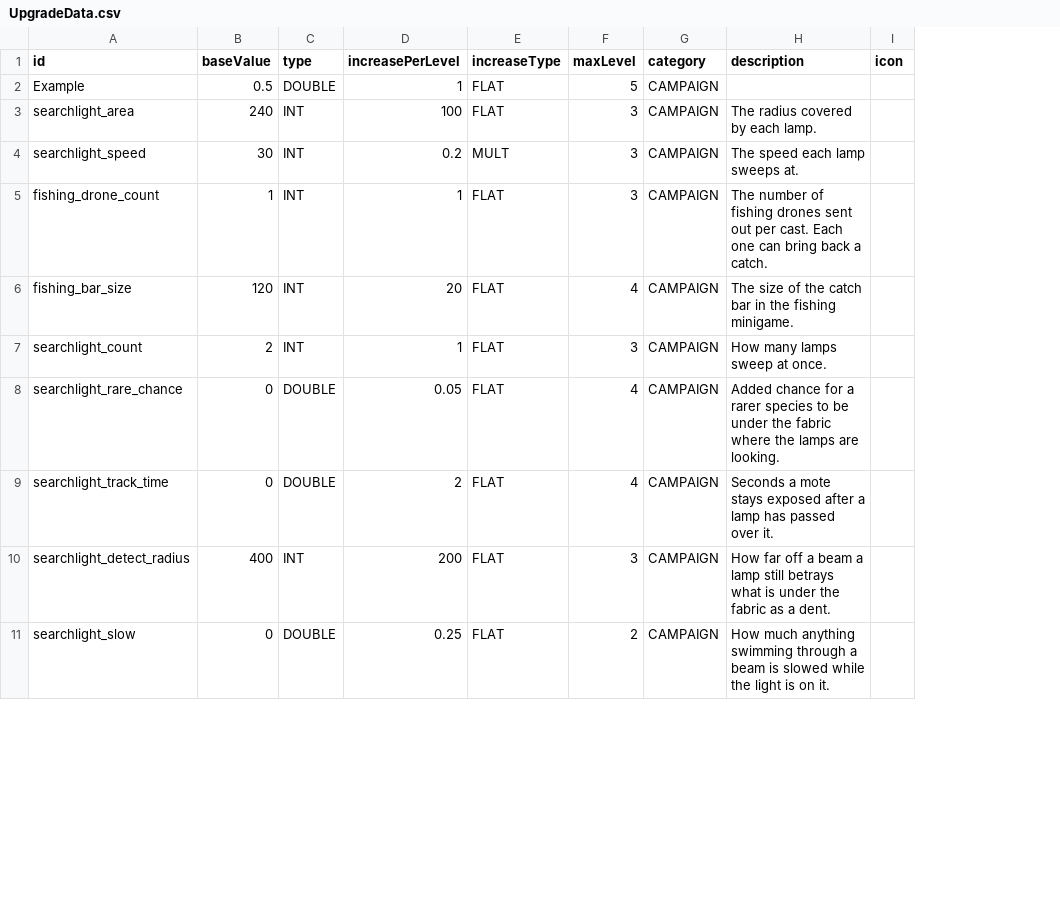
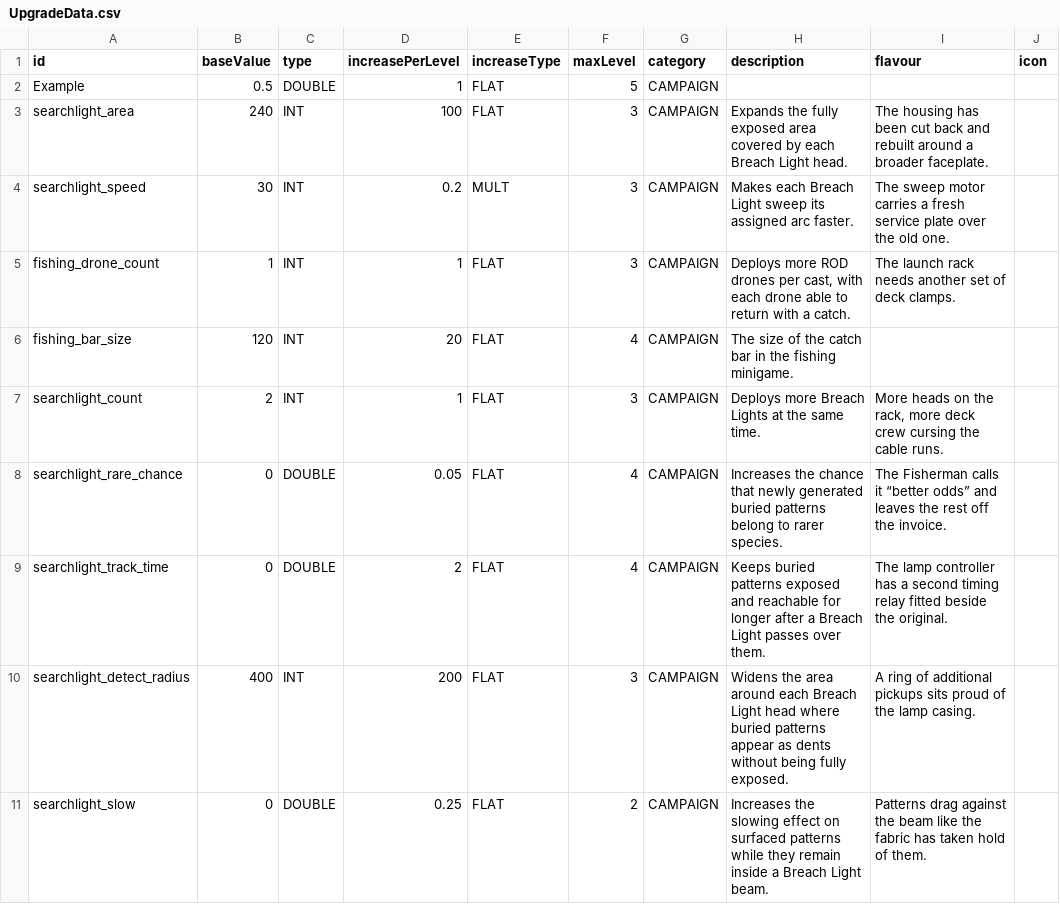
Before and after one commit to SirHartley/Catch.Release, a CSV file: data/config/UpgradeData.csv, drawn as a sheet; only a part is shown; the diff covers the shown part only; the diff names each change by its address in the sheet, - before the commit and + after, or states it on an @@ line.

Commit message:
Clarify outfitter equipment effects
# Conflicts:
#	docs/ARCHITECTURE.md

```diff
--- a/data/config/UpgradeData.csv
+++ b/data/config/UpgradeData.csv
+column I (flavour), rows 3-11: The housing has been cut back and rebuilt around a broader faceplate. | The sweep motor carries a fresh service plate over the old one. | The launch rack needs another set of deck clamps. |  | More heads on the rack, more deck crew cursing the cable runs. | The Fisherman calls it “better odds” and leaves the rest off the invoice. | The lamp controller has a second timing relay fitted beside the original. | A ring of additional pickups sits proud of the lamp casing. | Patterns drag against the beam like the fabric has taken hold of them.
-H3 (description): The radius covered by each lamp.
+H3 (description): Expands the fully exposed area covered by each Breach Light head.
-H4 (description): The speed each lamp sweeps at.
+H4 (description): Makes each Breach Light sweep its assigned arc faster.
-H5 (description): The number of fishing drones sent out per cast. Each one can bring back a catch.
+H5 (description): Deploys more ROD drones per cast, with each drone able to return with a catch.
-H7 (description): How many lamps sweep at once.
+H7 (description): Deploys more Breach Lights at the same time.
-H8 (description): Added chance for a rarer species to be under the fabric where the lamps are looking.
+H8 (description): Increases the chance that newly generated buried patterns belong to rarer species.
-H9 (description): Seconds a mote stays exposed after a lamp has passed over it.
+H9 (description): Keeps buried patterns exposed and reachable for longer after a Breach Light passes over them.
-H10 (description): How far off a beam a lamp still betrays what is under the fabric as a dent.
+H10 (description): Widens the area around each Breach Light head where buried patterns appear as dents without being fully exposed.
-H11 (description): How much anything swimming through a beam is slowed while the light is on it.
+H11 (description): Increases the slowing effect on surfaced patterns while they remain inside a Breach Light beam.
```
Also changed, not shown: 10 edited cells elsewhere in this file, 10 other files.
